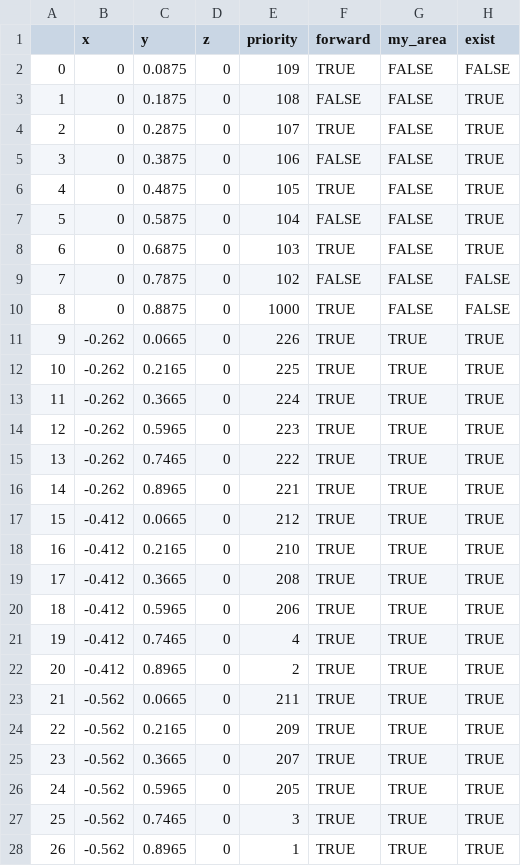
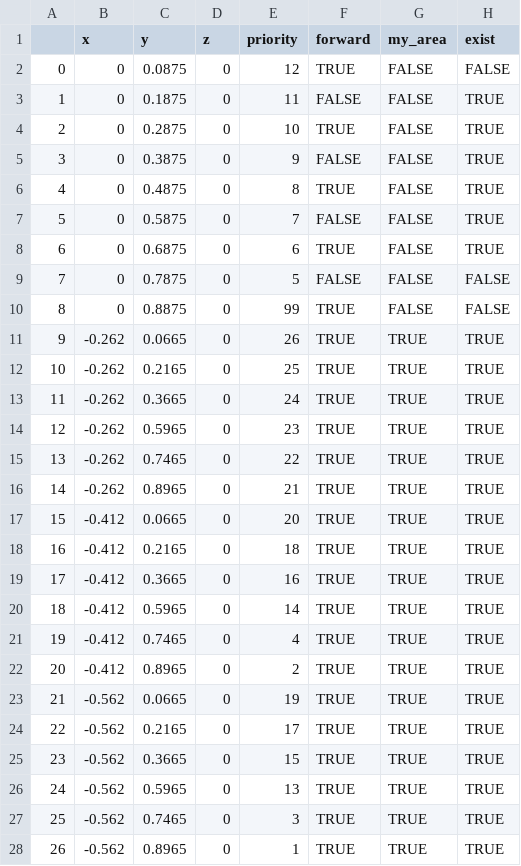
Before and after one commit to catchrobo2021/catchrobo_robot, a CSV file: catchrobo_manager/config/blue_bisco.csv, drawn as a sheet.

Commit message:
change both config/bisco.csv & target_bisco_calculator.py

```diff
--- a/catchrobo_manager/config/blue_bisco.csv
+++ b/catchrobo_manager/config/blue_bisco.csv
@@ -1,27 +1,27 @@
 ,x,y,z,priority,forward,my_area,exist
-0,0,0.0875,0,109,TRUE,FALSE,FALSE
-1,0,0.1875,0,108,FALSE,FALSE,TRUE
-2,0,0.2875,0,107,TRUE,FALSE,TRUE
-3,0,0.3875,0,106,FALSE,FALSE,TRUE
-4,0,0.4875,0,105,TRUE,FALSE,TRUE
-5,0,0.5875,0,104,FALSE,FALSE,TRUE
-6,0,0.6875,0,103,TRUE,FALSE,TRUE
-7,0,0.7875,0,102,FALSE,FALSE,FALSE
-8,0,0.8875,0,1000,TRUE,FALSE,FALSE
-9,-0.262,0.0665,0,226,TRUE,TRUE,TRUE
-10,-0.262,0.2165,0,225,TRUE,TRUE,TRUE
-11,-0.262,0.3665,0,224,TRUE,TRUE,TRUE
-12,-0.262,0.5965,0,223,TRUE,TRUE,TRUE
-13,-0.262,0.7465,0,222,TRUE,TRUE,TRUE
-14,-0.262,0.8965,0,221,TRUE,TRUE,TRUE
-15,-0.412,0.0665,0,212,TRUE,TRUE,TRUE
-16,-0.412,0.2165,0,210,TRUE,TRUE,TRUE
-17,-0.412,0.3665,0,208,TRUE,TRUE,TRUE
-18,-0.412,0.5965,0,206,TRUE,TRUE,TRUE
+0,0,0.0875,0,12,TRUE,FALSE,FALSE
+1,0,0.1875,0,11,FALSE,FALSE,TRUE
+2,0,0.2875,0,10,TRUE,FALSE,TRUE
+3,0,0.3875,0,9,FALSE,FALSE,TRUE
+4,0,0.4875,0,8,TRUE,FALSE,TRUE
+5,0,0.5875,0,7,FALSE,FALSE,TRUE
+6,0,0.6875,0,6,TRUE,FALSE,TRUE
+7,0,0.7875,0,5,FALSE,FALSE,FALSE
+8,0,0.8875,0,99,TRUE,FALSE,FALSE
+9,-0.262,0.0665,0,26,TRUE,TRUE,TRUE
+10,-0.262,0.2165,0,25,TRUE,TRUE,TRUE
+11,-0.262,0.3665,0,24,TRUE,TRUE,TRUE
+12,-0.262,0.5965,0,23,TRUE,TRUE,TRUE
+13,-0.262,0.7465,0,22,TRUE,TRUE,TRUE
+14,-0.262,0.8965,0,21,TRUE,TRUE,TRUE
+15,-0.412,0.0665,0,20,TRUE,TRUE,TRUE
+16,-0.412,0.2165,0,18,TRUE,TRUE,TRUE
+17,-0.412,0.3665,0,16,TRUE,TRUE,TRUE
+18,-0.412,0.5965,0,14,TRUE,TRUE,TRUE
 19,-0.412,0.7465,0,4,TRUE,TRUE,TRUE
 20,-0.412,0.8965,0,2,TRUE,TRUE,TRUE
-21,-0.562,0.0665,0,211,TRUE,TRUE,TRUE
-22,-0.562,0.2165,0,209,TRUE,TRUE,TRUE
-23,-0.562,0.3665,0,207,TRUE,TRUE,TRUE
-24,-0.562,0.5965,0,205,TRUE,TRUE,TRUE
+21,-0.562,0.0665,0,19,TRUE,TRUE,TRUE
+22,-0.562,0.2165,0,17,TRUE,TRUE,TRUE
+23,-0.562,0.3665,0,15,TRUE,TRUE,TRUE
+24,-0.562,0.5965,0,13,TRUE,TRUE,TRUE
 25,-0.562,0.7465,0,3,TRUE,TRUE,TRUE
```
Also changed, not shown: catchrobo_manager/config/red_bisco.csv, 1 other file.
